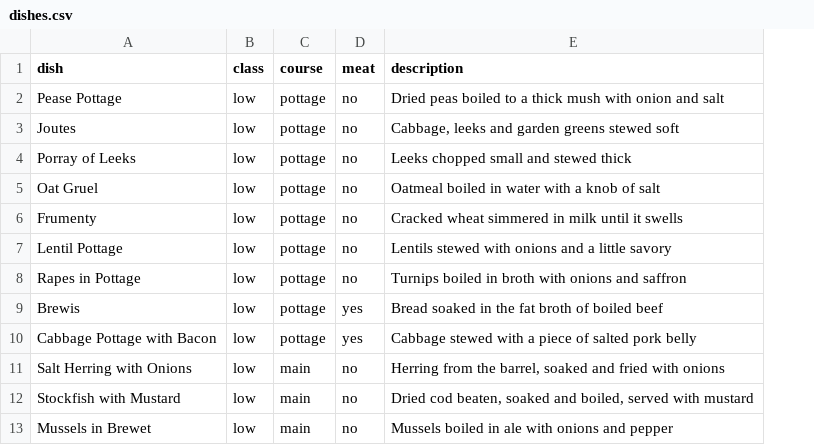
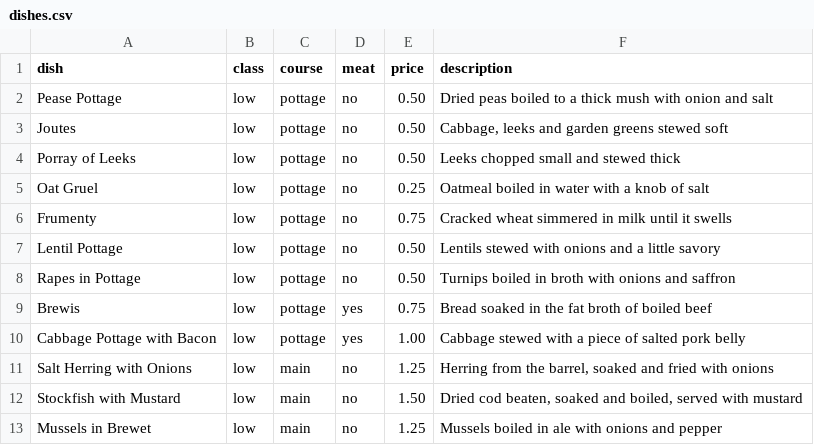
Before and after one commit to gregor2018github/ProjectTrader, a CSV file: assets/texts/taverns/dishes.csv, drawn as a sheet; only a part is shown; the diff names each change by its address in the sheet, - before the commit and + after, or states it on an @@ line.

```diff
--- a/assets/texts/taverns/dishes.csv
+++ b/assets/texts/taverns/dishes.csv
+column E (price), rows 2-13: 0.50 | 0.50 | 0.50 | 0.25 | 0.75 | 0.50 | 0.50 | 0.75 | 1.00 | 1.25 | 1.50 | 1.25
```
Also changed, not shown: 4 other files.
